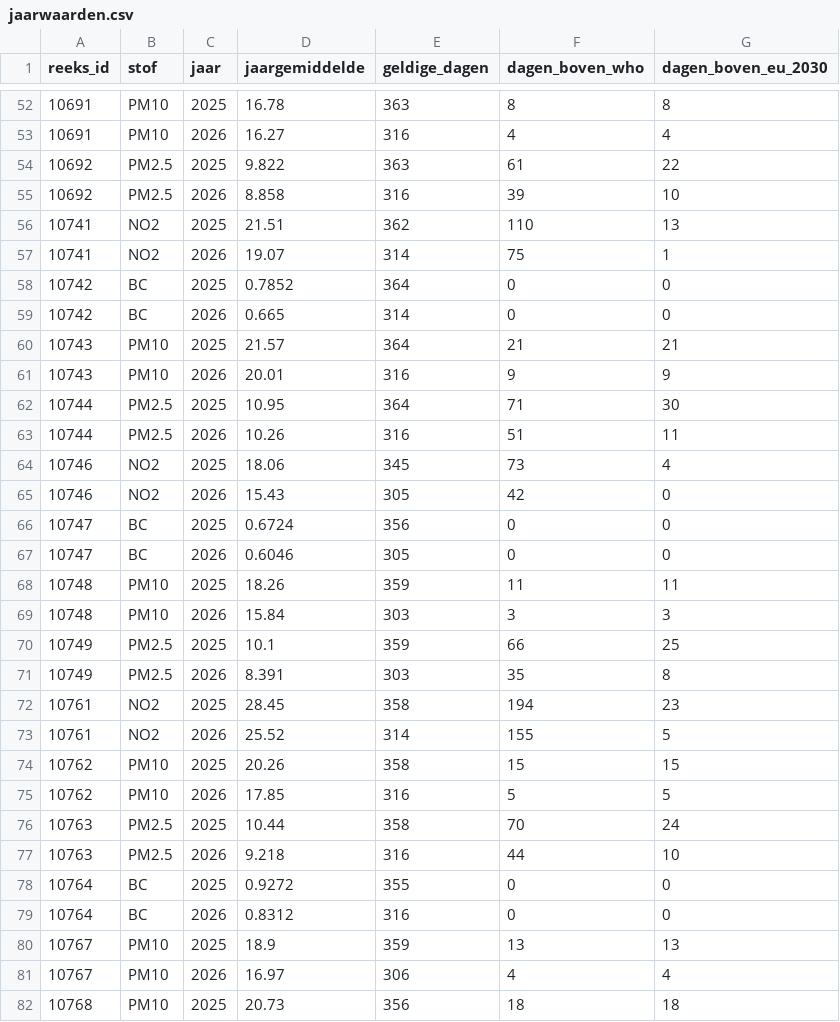
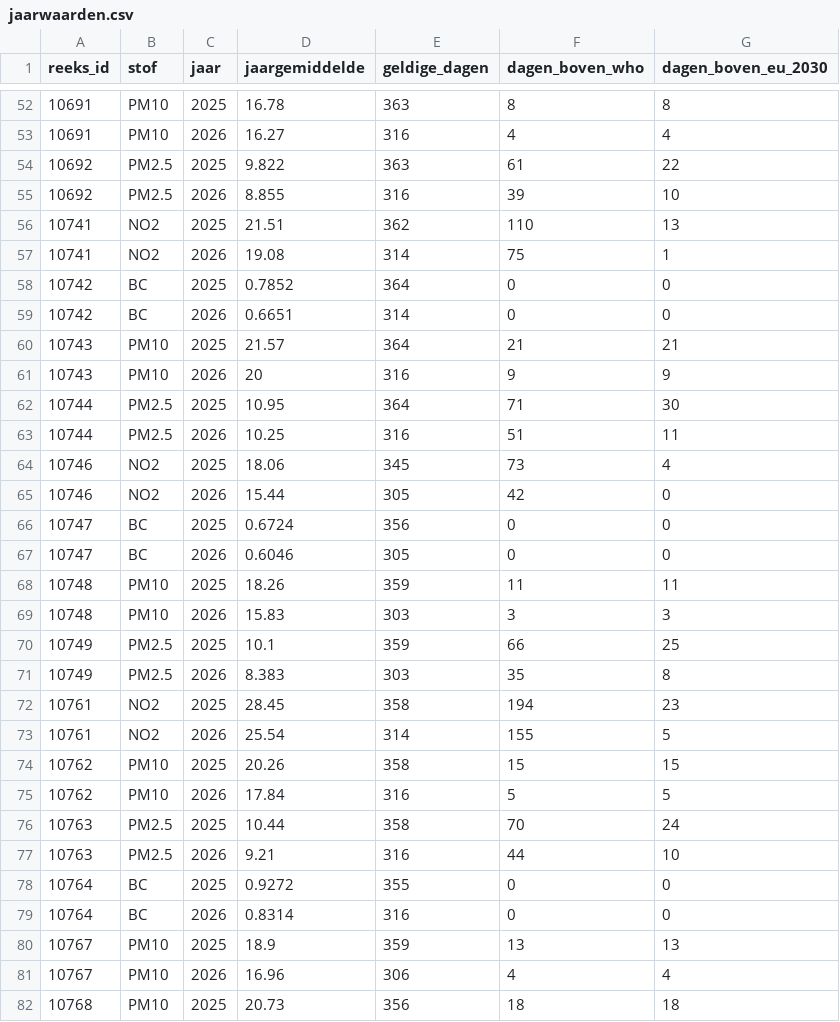
Before and after one commit to BadaninaAnna/luchtkwaliteit-antwerpen, a CSV file: data/powerbi/jaarwaarden.csv, drawn as a sheet; only a part is shown, gaps mark what is left out; the diff covers the shown part only.

```diff
--- a/data/powerbi/jaarwaarden.csv
+++ b/data/powerbi/jaarwaarden.csv
@@ -54,13 +54,13 @@ reeks_id,stof,jaar,jaargemiddelde,geldige_dagen,dagen_boven_who,dagen_boven_eu_2
 10692,PM2.5,2025,9.822,363,61,22
-10692,PM2.5,2026,8.858,316,39,10
+10692,PM2.5,2026,8.855,316,39,10
 10741,NO2,2025,21.51,362,110,13
-10741,NO2,2026,19.07,314,75,1
+10741,NO2,2026,19.08,314,75,1
 10742,BC,2025,0.7852,364,0,0
-10742,BC,2026,0.665,314,0,0
+10742,BC,2026,0.6651,314,0,0
 10743,PM10,2025,21.57,364,21,21
-10743,PM10,2026,20.01,316,9,9
+10743,PM10,2026,20,316,9,9
 10744,PM2.5,2025,10.95,364,71,30
-10744,PM2.5,2026,10.26,316,51,11
+10744,PM2.5,2026,10.25,316,51,11
 10746,NO2,2025,18.06,345,73,4
-10746,NO2,2026,15.43,305,42,0
+10746,NO2,2026,15.44,305,42,0
 10747,BC,2025,0.6724,356,0,0
@@ -68,15 +68,15 @@ reeks_id,stof,jaar,jaargemiddelde,geldige_dagen,dagen_boven_who,dagen_boven_eu_2
 10748,PM10,2025,18.26,359,11,11
-10748,PM10,2026,15.84,303,3,3
+10748,PM10,2026,15.83,303,3,3
 10749,PM2.5,2025,10.1,359,66,25
-10749,PM2.5,2026,8.391,303,35,8
+10749,PM2.5,2026,8.383,303,35,8
 10761,NO2,2025,28.45,358,194,23
-10761,NO2,2026,25.52,314,155,5
+10761,NO2,2026,25.54,314,155,5
 10762,PM10,2025,20.26,358,15,15
-10762,PM10,2026,17.85,316,5,5
+10762,PM10,2026,17.84,316,5,5
 10763,PM2.5,2025,10.44,358,70,24
-10763,PM2.5,2026,9.218,316,44,10
+10763,PM2.5,2026,9.21,316,44,10
 10764,BC,2025,0.9272,355,0,0
-10764,BC,2026,0.8312,316,0,0
+10764,BC,2026,0.8314,316,0,0
 10767,PM10,2025,18.9,359,13,13
-10767,PM10,2026,16.97,306,4,4
+10767,PM10,2026,16.96,306,4,4
 10768,PM10,2025,20.73,356,18,18
```
Also changed, not shown: 58 edited cells elsewhere in this file, data/powerbi/reeksen.csv, 4 other files.
